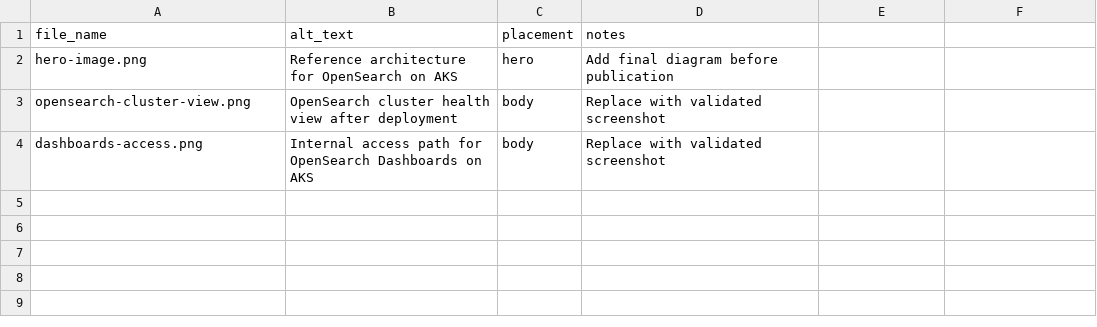
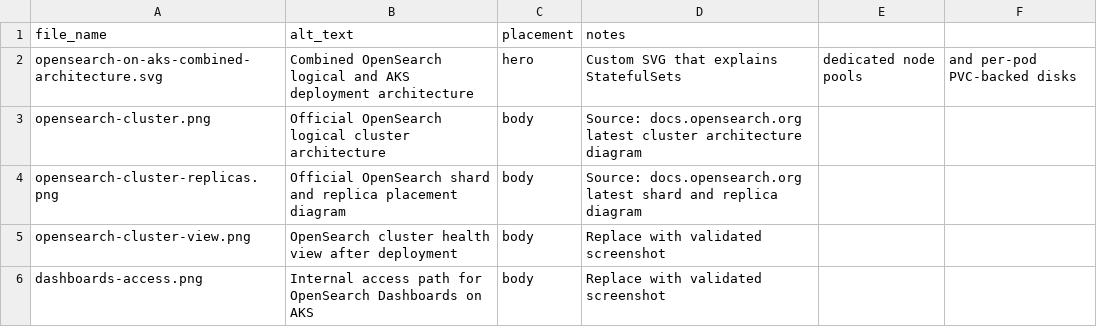
Before and after one commit to prwani/oss-data-on-aks, a CSV file: blogs/opensearch/publish/image-manifest.csv, drawn as a sheet.

```diff
--- a/blogs/opensearch/publish/image-manifest.csv
+++ b/blogs/opensearch/publish/image-manifest.csv
@@ -1,3 +1,5 @@
 file_name,alt_text,placement,notes
-hero-image.png,Reference architecture for OpenSearch on AKS,hero,Add final diagram before publication
+opensearch-on-aks-combined-architecture.svg,Combined OpenSearch logical and AKS deployment architecture,hero,Custom SVG that explains StatefulSets, dedicated node pools, and per-pod PVC-backed disks
+opensearch-cluster.png,Official OpenSearch logical cluster architecture,body,Source: docs.opensearch.org latest cluster architecture diagram
+opensearch-cluster-replicas.png,Official OpenSearch shard and replica placement diagram,body,Source: docs.opensearch.org latest shard and replica diagram
 opensearch-cluster-view.png,OpenSearch cluster health view after deployment,body,Replace with validated screenshot
```
Also changed, not shown: 29 other files.
